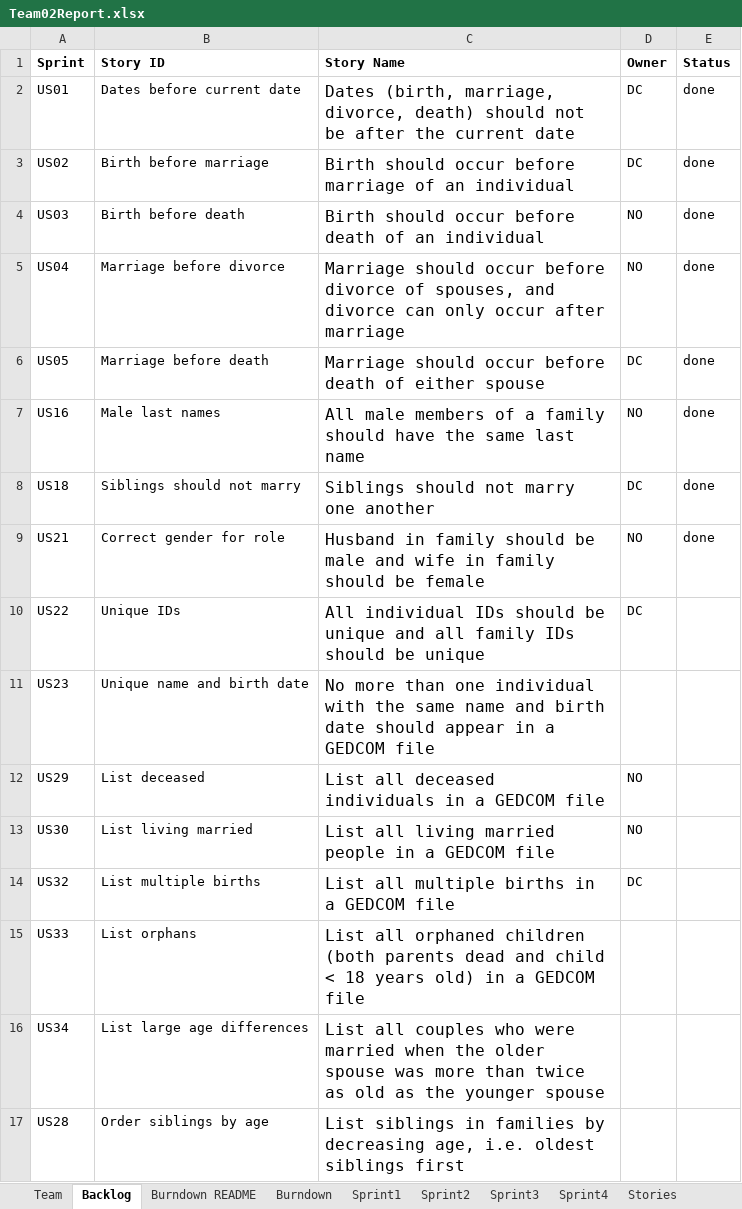
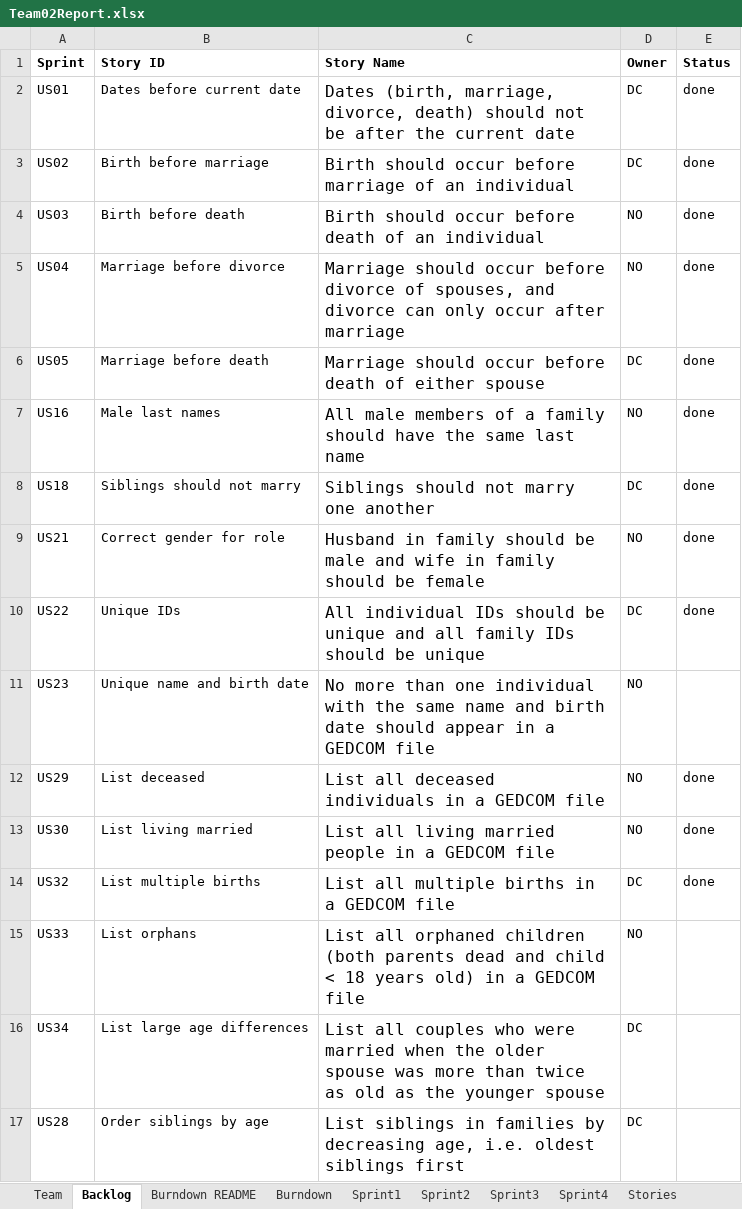
Before and after one commit to northorsouth/GEDCOM, an Excel workbook: Team02Report.xlsx, sheet Backlog, drawn as a sheet; values as stored, in another font and other column widths than the file's, no borders; the diff names each change by its address in the sheet, - before the commit and + after, or states it on an @@ line.

```diff
--- a/Team02Report.xlsx (sheet Backlog)
+++ b/Team02Report.xlsx (sheet Backlog)
-E10 (Status): (empty)
+E10 (Status): done
-D11 (Owner): (empty)
+D11 (Owner): NO
-E12:E14 (Status): (empty)
+E12:E14 (Status): done
-D15 (Owner): (empty)
+D15 (Owner): NO
-D16:D17 (Owner): (empty)
+D16:D17 (Owner): DC
```
Also changed, not shown: sheet Sprint3, sheet Burndown, sheet Sprint2, charts or pictures.
